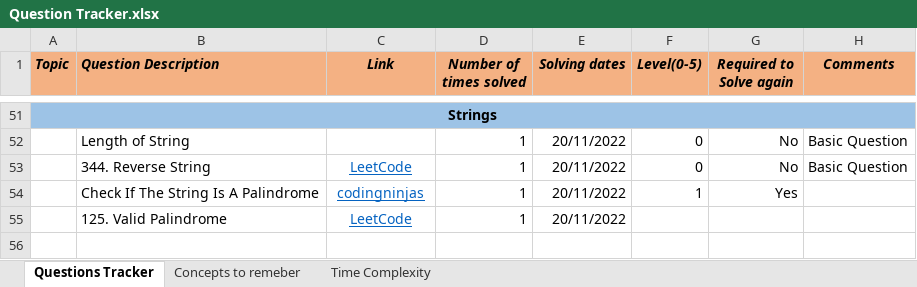
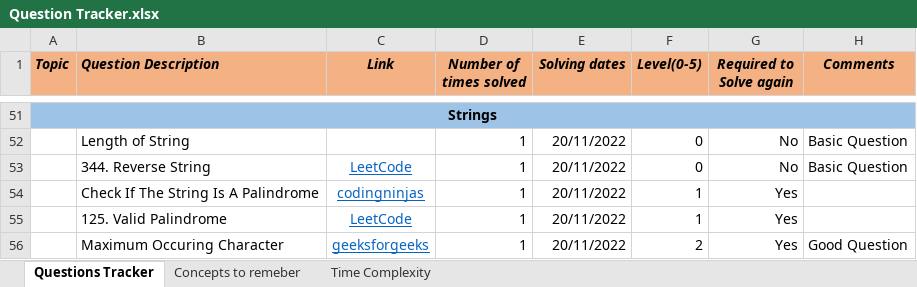
Before and after one commit to Vaibhav2998/competitive-programming, an Excel workbook: All Questions/Question Tracker.xlsx, sheet Questions Tracker, drawn as a sheet; only a part is shown, gaps mark what is left out; values as stored, in another font and other column widths than the file's, no borders; the diff names each change by its address in the sheet, - before the commit and + after, or states it on an @@ line.

```diff
--- a/All Questions/Question Tracker.xlsx (sheet Questions Tracker)
+++ b/All Questions/Question Tracker.xlsx (sheet Questions Tracker)
-F55 (Level(0-5)): (empty)
+F55 (Level(0-5)): 1
-G55 (Required to Solve again): (empty)
+G55 (Required to Solve again): Yes
+row 56:  | Maximum Occuring Character | geeksforgeeks | 1 | 20/11/2022 | 2 | Yes | Good Question
```
Also changed, not shown: 3 other files.
